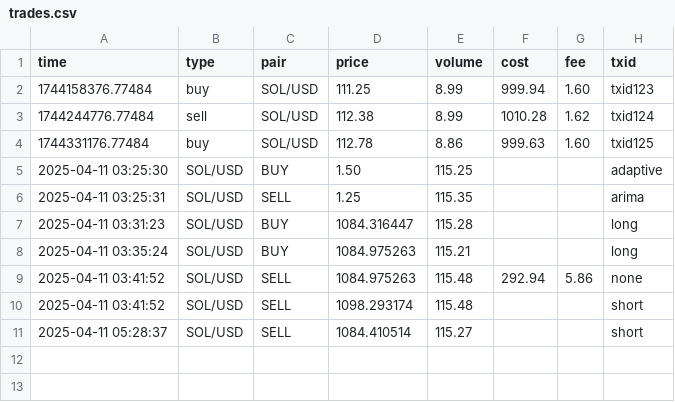
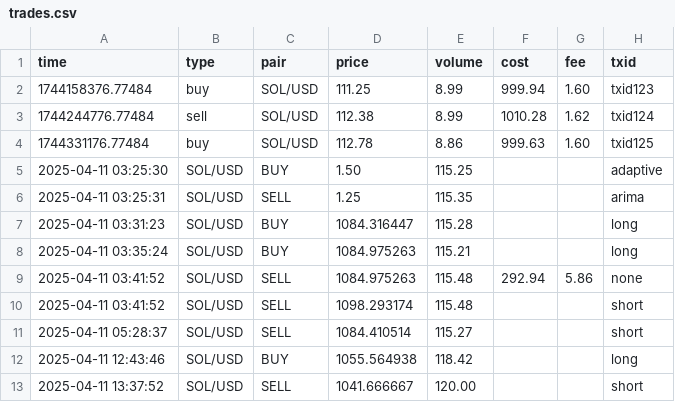
Before and after one commit to LiftOffr/LiftOffr-Bot, a CSV file: trades.csv, drawn as a sheet; the diff names each change by its address in the sheet, - before the commit and + after, or states it on an @@ line.

```diff
--- a/trades.csv
+++ b/trades.csv
+row 12: 2025-04-11 12:43:46 | SOL/USD | BUY | 1055.564938 | 118.42 |  |  | long
+row 13: 2025-04-11 13:37:52 | SOL/USD | SELL | 1041.666667 | 120.00 |  |  | short
```
Also changed, not shown: 2 other files.
